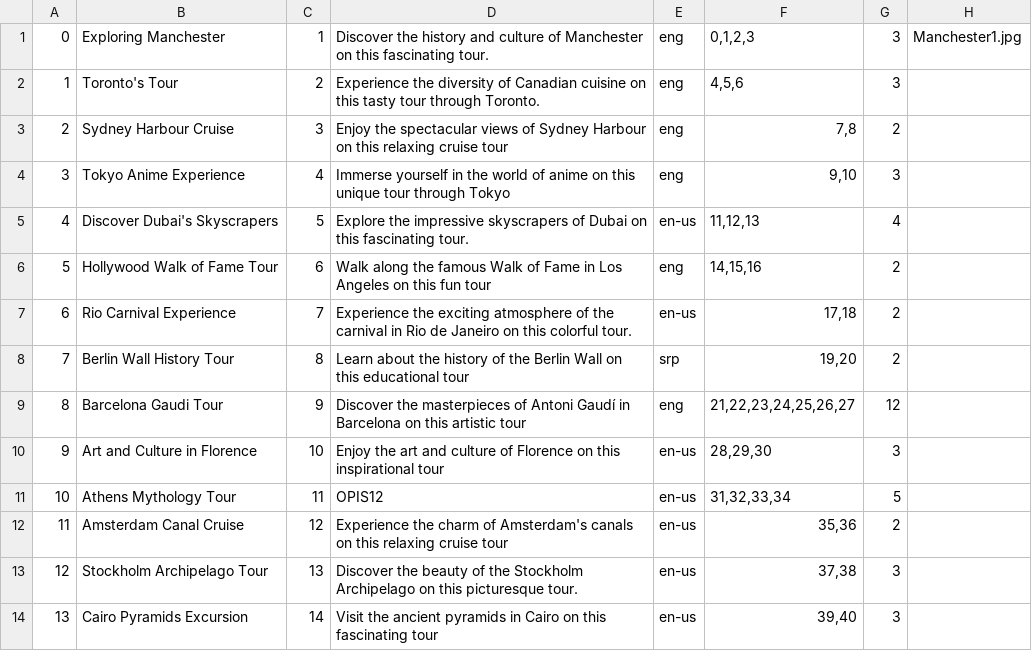
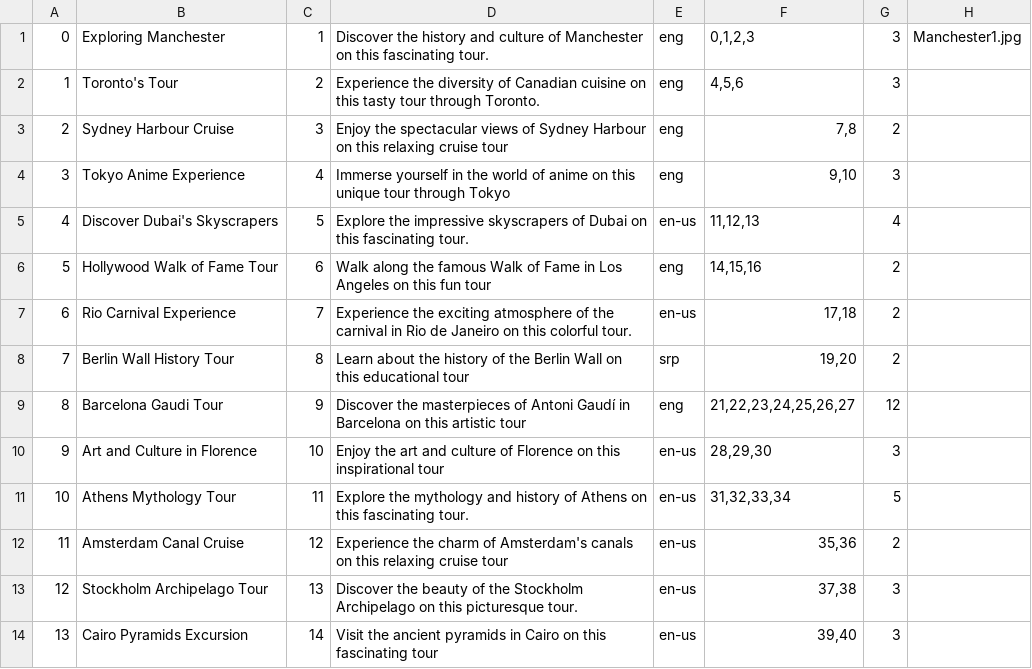
Before and after one commit to kzi-nastava/sims-in-2024-group-2-team-c, a CSV file: Resources/Data/tours.csv, drawn as a sheet.

```diff
--- a/Resources/Data/tours.csv
+++ b/Resources/Data/tours.csv
@@ -10,3 +10,3 @@
 9|Art and Culture in Florence|10|Enjoy the art and culture of Florence on this inspirational tour|en-us|28,29,30|3|
-10|Athens Mythology Tour|11|OPIS12|en-us|31,32,33,34|5|
+10|Athens Mythology Tour|11|Explore the mythology and history of Athens on this fascinating tour.|en-us|31,32,33,34|5|
 11|Amsterdam Canal Cruise|12|Experience the charm of Amsterdam's canals on this relaxing cruise tour|en-us|35,36|2|
```
Also changed, not shown: Resources/Data/tourinstance.csv, 6 other files.
